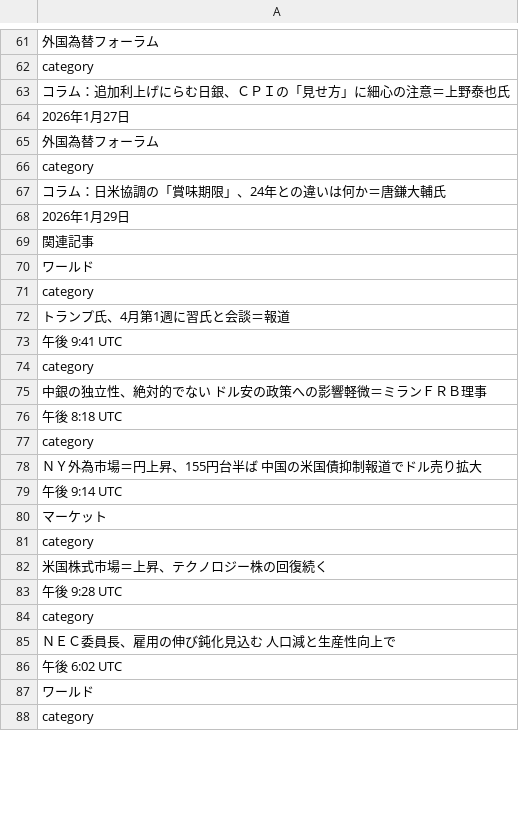
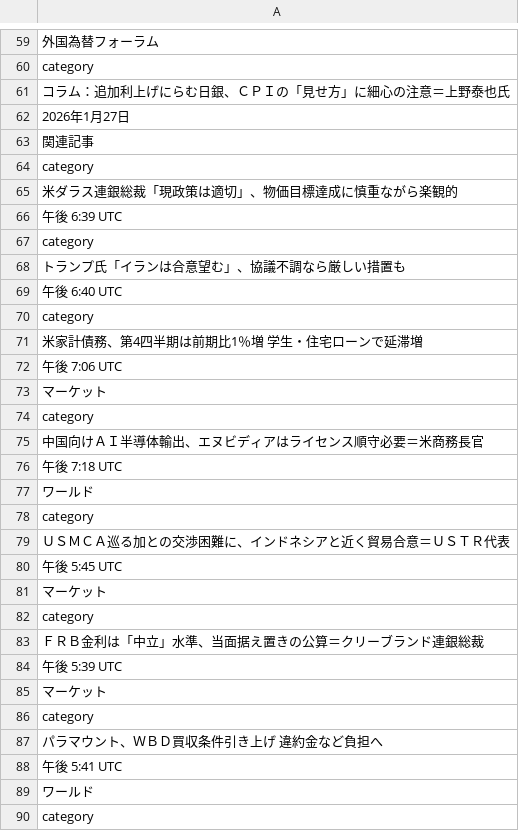
Before and after one commit to keroppa88/news, a CSV file: news_r_keizai.csv, drawn as a sheet; only a part is shown, gaps mark what is left out; the diff covers the shown part only.

```diff
--- a/news_r_keizai.csv
+++ b/news_r_keizai.csv
@@ -64,24 +62,28 @@
 "2026年1月27日"
-"外国為替フォーラム"
+"関連記事"
 "category"
-"コラム：日米協調の「賞味期限」、24年との違いは何か＝唐鎌大輔氏"
-"2026年1月29日"
-"関連記事"
+"米ダラス連銀総裁「現政策は適切」、物価目標達成に慎重ながら楽観的"
+"午後 6:39 UTC"
+"category"
+"トランプ氏「イランは合意望む」、協議不調なら厳しい措置も"
+"午後 6:40 UTC"
+"category"
+"米家計債務、第4四半期は前期比1％増　学生・住宅ローンで延滞増"
+"午後 7:06 UTC"
+"マーケット"
+"category"
+"中国向けＡＩ半導体輸出、エヌビディアはライセンス順守必要＝米商務長官"
+"午後 7:18 UTC"
 "ワールド"
 "category"
-"トランプ氏、4月第1週に習氏と会談＝報道"
-"午後 9:41 UTC"
-"category"
-"中銀の独立性、絶対的でない　ドル安の政策への影響軽微＝ミランＦＲＢ理事"
-"午後 8:18 UTC"
-"category"
-"ＮＹ外為市場＝円上昇、155円台半ば　中国の米国債抑制報道でドル売り拡大"
-"午後 9:14 UTC"
+"ＵＳＭＣＡ巡る加との交渉困難に、インドネシアと近く貿易合意＝ＵＳＴＲ代表"
+"午後 5:45 UTC"
 "マーケット"
 "category"
-"米国株式市場＝上昇、テクノロジー株の回復続く"
-"午後 9:28 UTC"
+"ＦＲＢ金利は「中立」水準、当面据え置きの公算＝クリーブランド連銀総裁"
+"午後 5:39 UTC"
+"マーケット"
 "category"
-"ＮＥＣ委員長、雇用の伸び鈍化見込む　人口減と生産性向上で"
-"午後 6:02 UTC"
+"パラマウント、ＷＢＤ買収条件引き上げ　違約金など負担へ"
+"午後 5:41 UTC"
 "ワールド"
```
Also changed, not shown: 21 added rows, 22 removed rows, 9 moved rows and 18 edited cells elsewhere in this file, news.csv, news_r_buisiness.csv, 8 other files.
